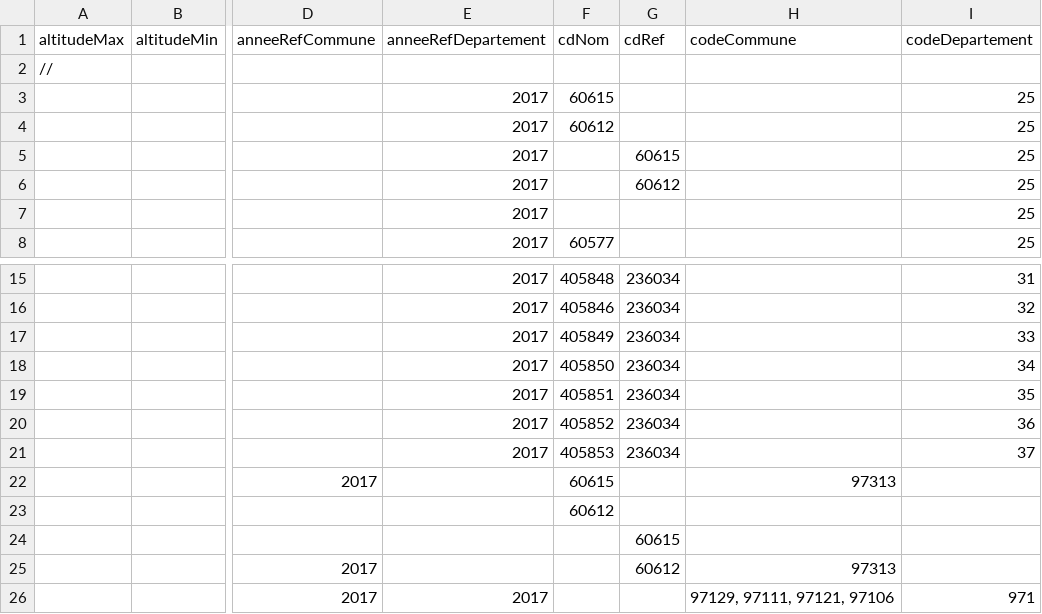
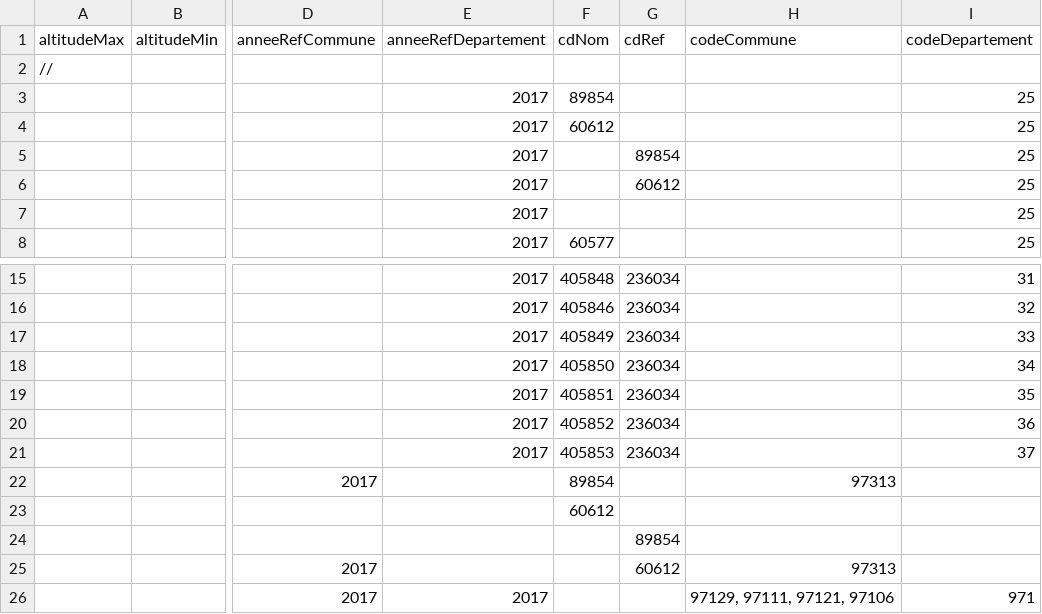
Before and after one commit to SINP-GINCO/ginco, a CSV file: tools/dee_test_mnhn.csv, drawn as a sheet; only a part is shown, gaps mark what is left out; the diff names each change by its address in the sheet, - before the commit and + after, or states it on an @@ line.

```diff
--- a/tools/dee_test_mnhn.csv
+++ b/tools/dee_test_mnhn.csv
-F3 (cdNom): 60615
+F3 (cdNom): 89854
-G5 (cdRef): 60615
+G5 (cdRef): 89854
-F22 (cdNom): 60615
+F22 (cdNom): 89854
-G24 (cdRef): 60615
+G24 (cdRef): 89854
```
Also changed, not shown: 1 other file.
